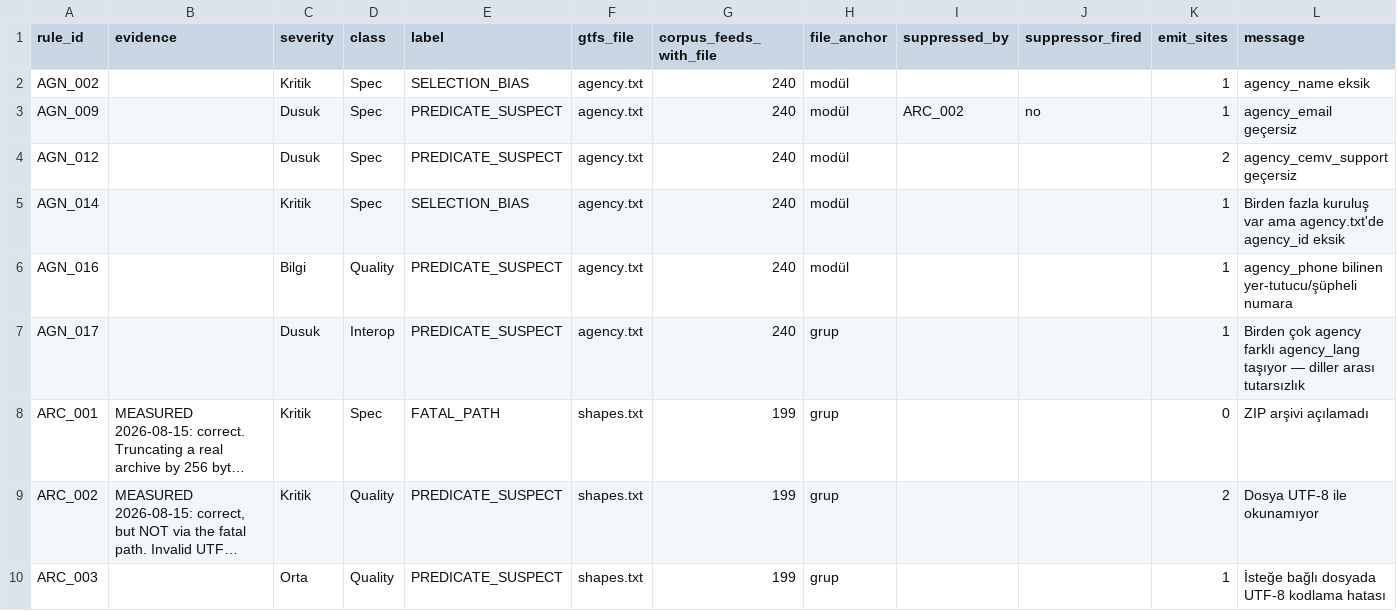
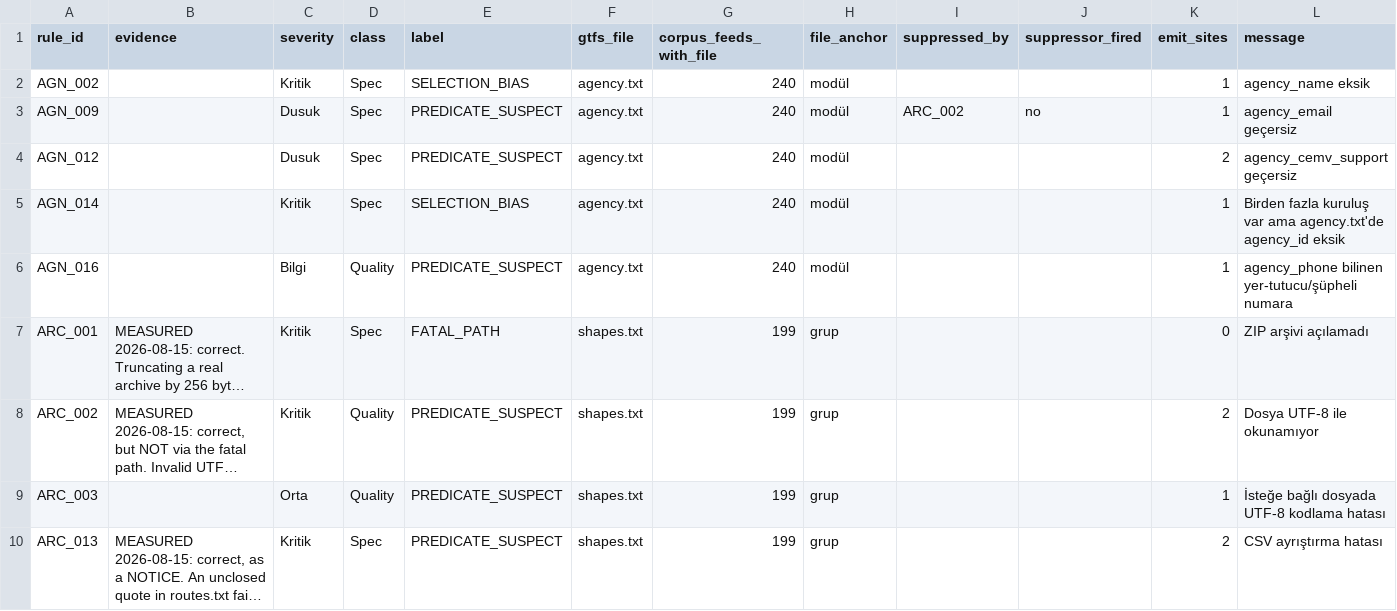
Before and after one commit to ttezer/gtfs-analyzer, a TSV file: spec-audit/silent_rules.tsv, drawn as a sheet; only a part is shown; the shorter side is filled out with more unchanged rows; long unchanged cells end in …; removed rows and columns are numbered as before the commit, all else as after; the diff covers the shown part only; the diff names each change by its address in the sheet, - before the commit and + after, or states it on an @@ line.

```diff
--- a/spec-audit/silent_rules.tsv
+++ b/spec-audit/silent_rules.tsv
-row 7: AGN_017 |  | Dusuk | Interop | PREDICATE_SUSPECT | agency.txt | 240 | grup |  |  | 1 | Birden çok agency farklı agency_lang taşıyor — diller arası tutarsızlık
```
Also changed, not shown: 2 added rows, 11 removed rows and 2 edited cells elsewhere in this file, spec-audit/corpus-evidence/rule_stats.csv, 2 other files.
